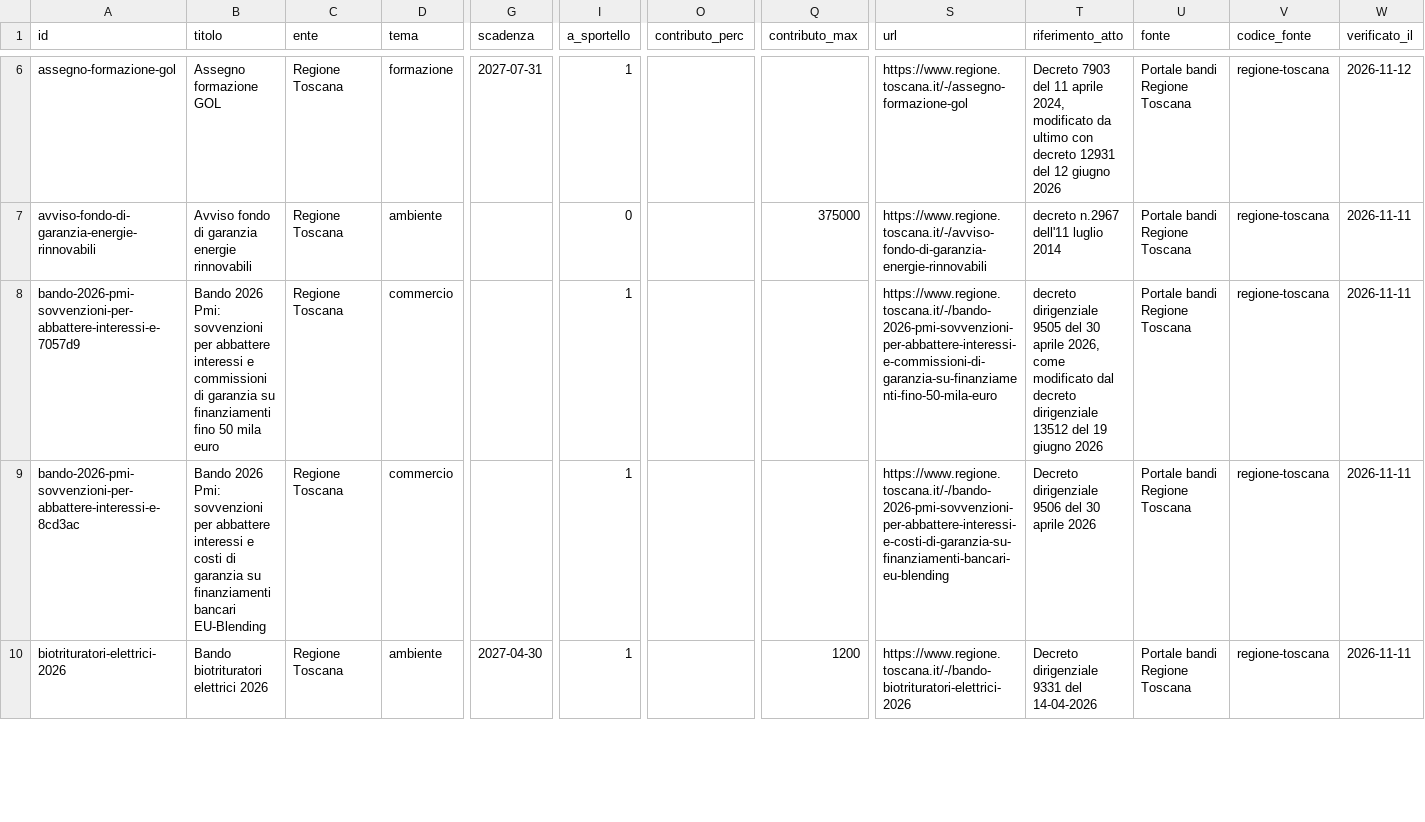
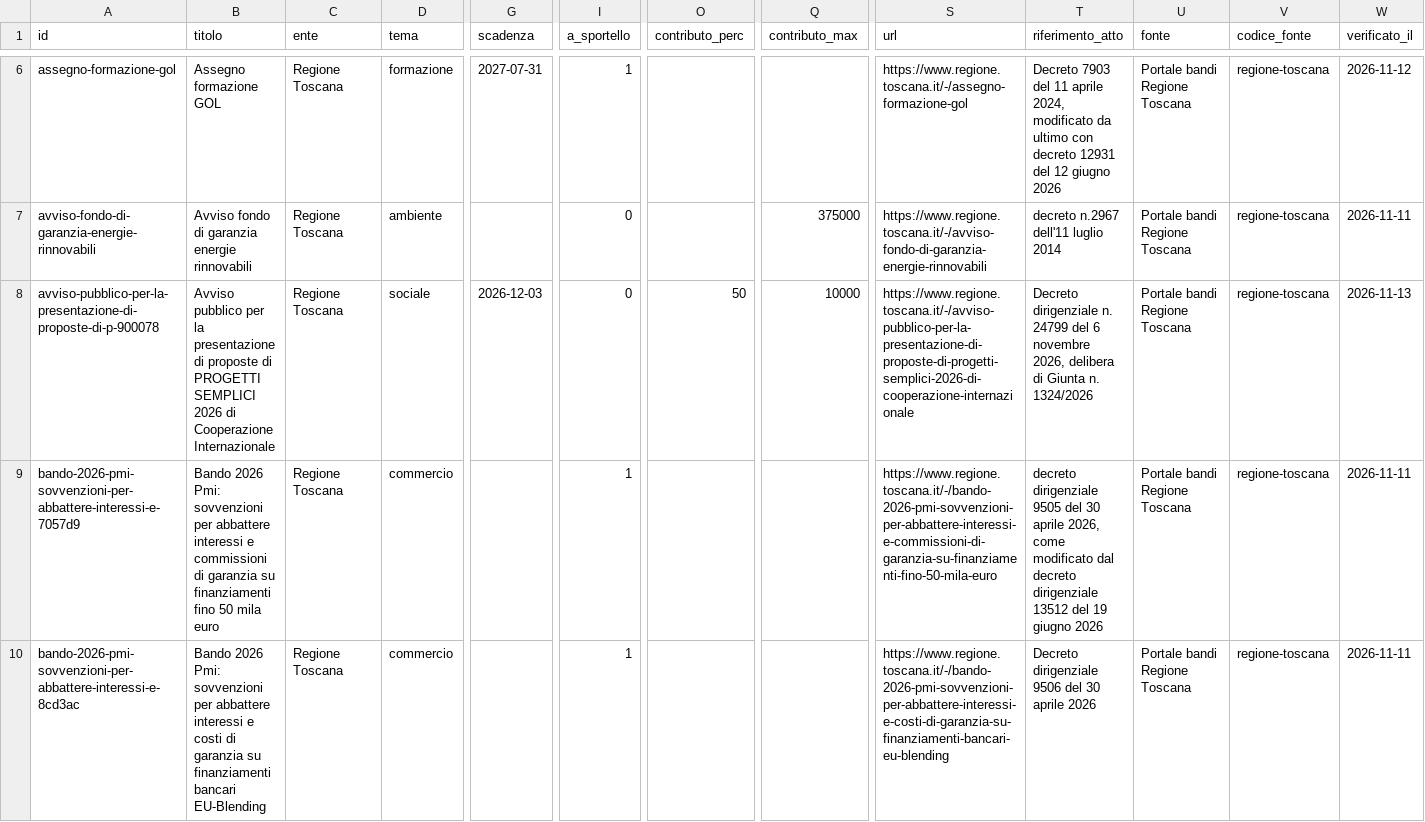
Before and after one commit to Pbpiombo/rag-bandi-comunali, a CSV file: data/processed/bandi.csv, drawn as a sheet; only a part is shown, gaps mark what is left out; the shorter side is filled out with more unchanged rows; rows hold the shown columns only; the diff covers the shown part only; the diff names each change by its address in the sheet, - before the commit and + after, or states it on an @@ line.

```diff
--- a/data/processed/bandi.csv
+++ b/data/processed/bandi.csv
+row 8: avviso-pubblico-per-la-presentazione-di-proposte-di-p-900078 | Avviso pubblico per la presentazione di proposte di PROGETTI SEMPLICI 2026 di Cooperazione Internazionale | Regione Toscana | sociale | 2026-12-03 | 0 | 50 | 10000 | https://www.regione.toscana.it/-/avviso-pubblico-per-la-presentazione-di-proposte-di-progetti-semplici-2026-di-cooperazione-internazionale | Decreto dirigenziale n. 24799 del 6 novembre 2026, delibera di Giunta n. 1324/2026 | Portale bandi Regione Toscana | regione-toscana | 2026-11-13
```
Also changed, not shown: 1 added row elsewhere in this file, data/processed/beneficiari_bando.csv, data/processed/interventi_bando.csv, 3 other files.
